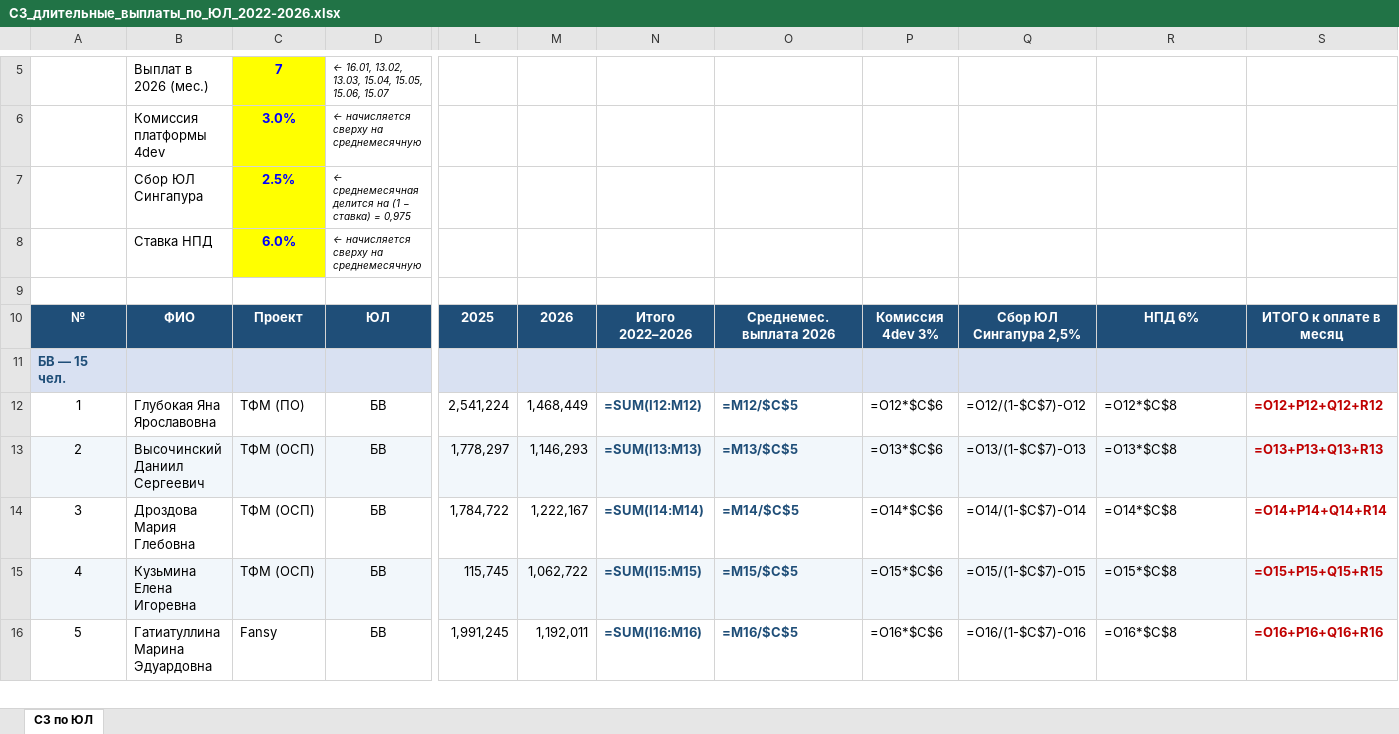
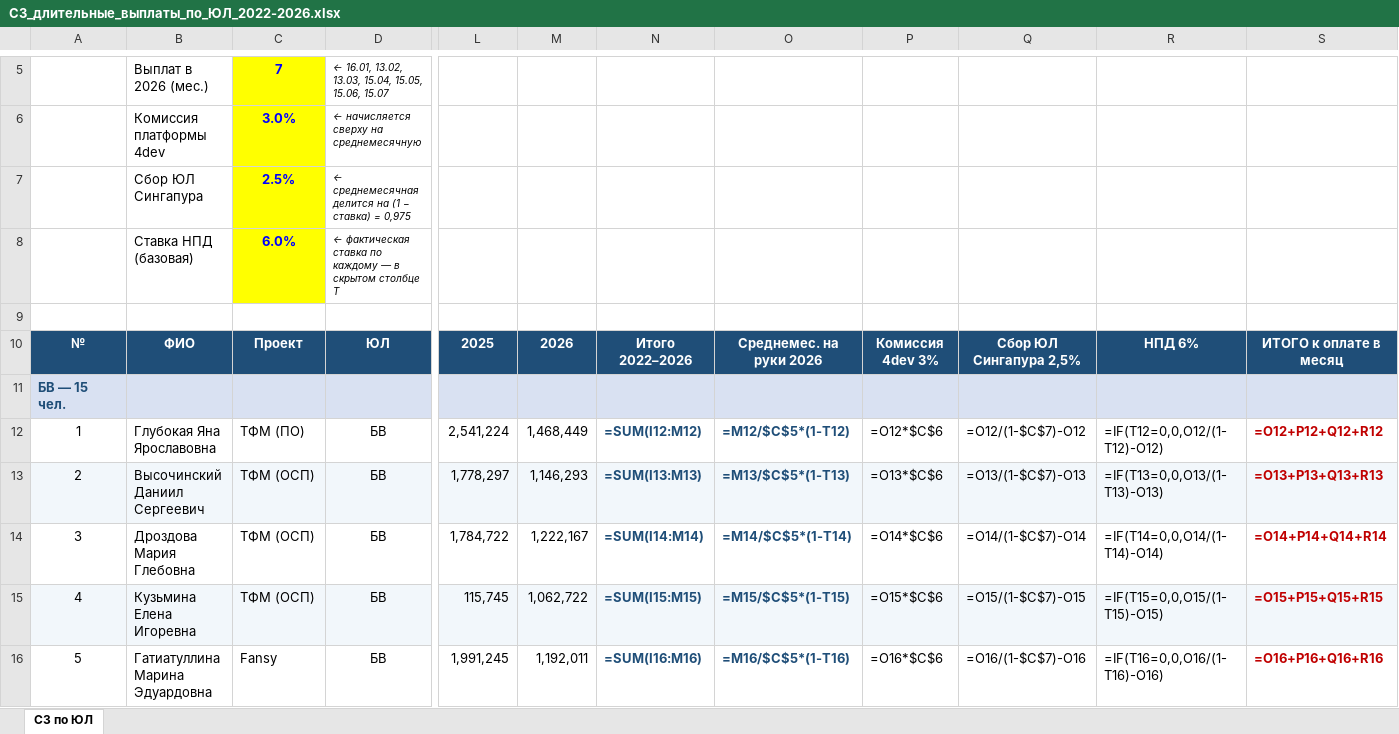
Before and after one commit to OlgaB-cloud/MyFiles, an Excel workbook: СЗ_длительные_выплаты_по_ЮЛ_2022-2026.xlsx, sheet СЗ по ЮЛ, drawn as a sheet; only a part is shown, gaps mark what is left out; values as stored, in another font and other column widths than the file's, no borders; formulas without a stored value are shown as written; removed rows and columns are numbered as before the commit, all else as after; rows hold the shown columns only; the diff covers the shown part only; the diff names each change by its address in the sheet, - before the commit and + after, or states it on an @@ line.

```diff
--- a/СЗ_длительные_выплаты_по_ЮЛ_2022-2026.xlsx (sheet СЗ по ЮЛ)
+++ b/СЗ_длительные_выплаты_по_ЮЛ_2022-2026.xlsx (sheet СЗ по ЮЛ)
-row 8:  | Ставка НПД | 6.0% | ← начисляется сверху на среднемесячную
+row 8:  | Ставка НПД (базовая) | 6.0% | ← фактическая ставка по каждому — в скрытом столбце T
-O10: Среднемес. выплата 2026
+O10: Среднемес. на руки 2026
-O12: =M12/$C$5
+O12: =M12/$C$5*(1-T12)
-R12: =O12*$C$8
+R12: =IF(T12=0,0,O12/(1-T12)-O12)
-O13: =M13/$C$5
+O13: =M13/$C$5*(1-T13)
-R13: =O13*$C$8
+R13: =IF(T13=0,0,O13/(1-T13)-O13)
-O14: =M14/$C$5
+O14: =M14/$C$5*(1-T14)
-R14: =O14*$C$8
+R14: =IF(T14=0,0,O14/(1-T14)-O14)
-O15: =M15/$C$5
+O15: =M15/$C$5*(1-T15)
-R15: =O15*$C$8
+R15: =IF(T15=0,0,O15/(1-T15)-O15)
-O16: =M16/$C$5
+O16: =M16/$C$5*(1-T16)
-R16: =O16*$C$8
+R16: =IF(T16=0,0,O16/(1-T16)-O16)
```
Also changed, not shown: 34 edited cells elsewhere in this sheet, hidden cells, СЗ_длительные_выплаты_2022-2026.xlsx.
